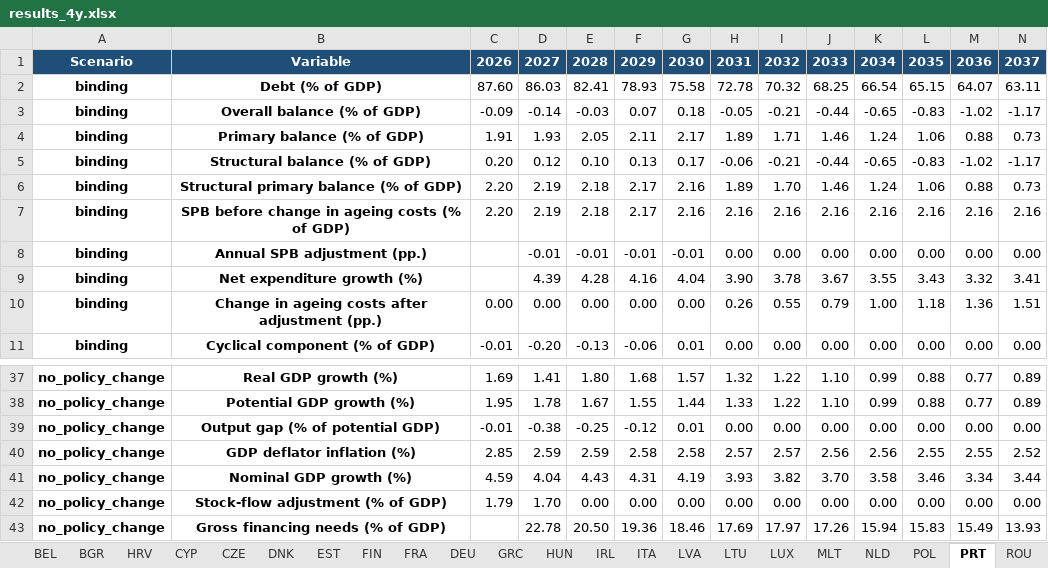
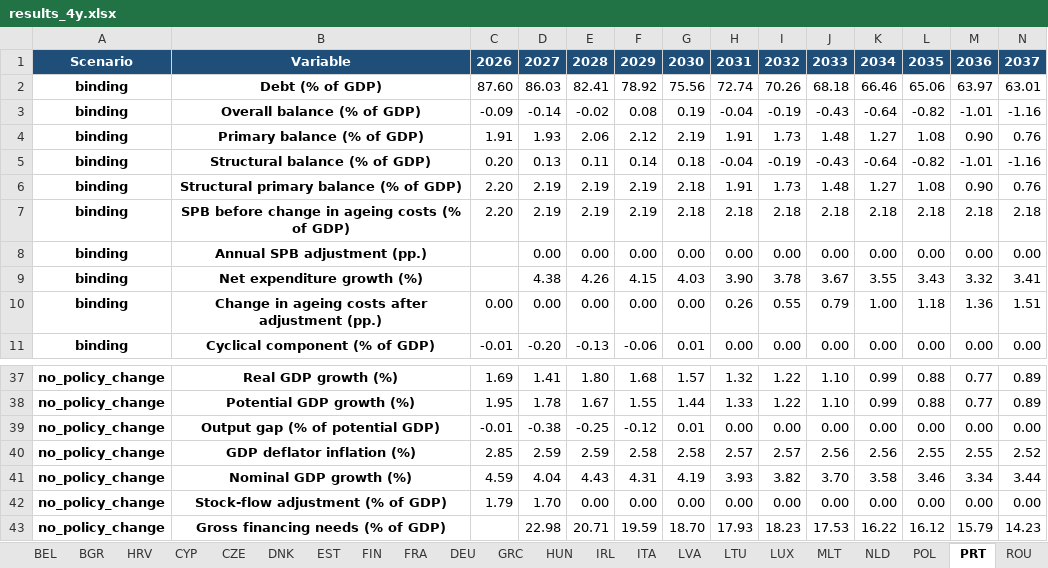
Before and after one commit to lennardwelslau/eu-debt-sustainability-analysis, an Excel workbook: output/example_folder/results_4y.xlsx, sheet PRT, drawn as a sheet; only a part is shown, gaps mark what is left out; values as stored, in another font and other column widths than the file's, no borders; removed rows and columns are numbered as before the commit, all else as after; rows hold the shown columns only; the diff covers the shown part only; the diff names each change by its address in the sheet, - before the commit and + after, or states it on an @@ line.

```diff
--- a/output/example_folder/results_4y.xlsx (sheet PRT)
+++ b/output/example_folder/results_4y.xlsx (sheet PRT)
-row 2: binding | Debt (% of GDP) | 87.60 | 86.03 | 82.41 | 78.93 | 75.58 | 72.78 | 70.32 | 68.25 | 66.54 | 65.15 | 64.07 | 63.11
-row 3: binding | Overall balance (% of GDP) | -0.09 | -0.14 | -0.03 | 0.07 | 0.18 | -0.05 | -0.21 | -0.44 | -0.65 | -0.83 | -1.02 | -1.17
-row 4: binding | Primary balance (% of GDP) | 1.91 | 1.93 | 2.05 | 2.11 | 2.17 | 1.89 | 1.71 | 1.46 | 1.24 | 1.06 | 0.88 | 0.73
-row 5: binding | Structural balance (% of GDP) | 0.20 | 0.12 | 0.10 | 0.13 | 0.17 | -0.06 | -0.21 | -0.44 | -0.65 | -0.83 | -1.02 | -1.17
-row 6: binding | Structural primary balance (% of GDP) | 2.20 | 2.19 | 2.18 | 2.17 | 2.16 | 1.89 | 1.70 | 1.46 | 1.24 | 1.06 | 0.88 | 0.73
-row 7: binding | SPB before change in ageing costs (% of GDP) | 2.20 | 2.19 | 2.18 | 2.17 | 2.16 | 2.16 | 2.16 | 2.16 | 2.16 | 2.16 | 2.16 | 2.16
+row 2: binding | Debt (% of GDP) | 87.60 | 86.03 | 82.41 | 78.92 | 75.56 | 72.74 | 70.26 | 68.18 | 66.46 | 65.06 | 63.97 | 63.01
+row 3: binding | Overall balance (% of GDP) | -0.09 | -0.14 | -0.02 | 0.08 | 0.19 | -0.04 | -0.19 | -0.43 | -0.64 | -0.82 | -1.01 | -1.16
+row 4: binding | Primary balance (% of GDP) | 1.91 | 1.93 | 2.06 | 2.12 | 2.19 | 1.91 | 1.73 | 1.48 | 1.27 | 1.08 | 0.90 | 0.76
+row 5: binding | Structural balance (% of GDP) | 0.20 | 0.13 | 0.11 | 0.14 | 0.18 | -0.04 | -0.19 | -0.43 | -0.64 | -0.82 | -1.01 | -1.16
+row 6: binding | Structural primary balance (% of GDP) | 2.20 | 2.19 | 2.19 | 2.19 | 2.18 | 1.91 | 1.73 | 1.48 | 1.27 | 1.08 | 0.90 | 0.76
+row 7: binding | SPB before change in ageing costs (% of GDP) | 2.20 | 2.19 | 2.19 | 2.19 | 2.18 | 2.18 | 2.18 | 2.18 | 2.18 | 2.18 | 2.18 | 2.18
-D8: -0.01
+D8: 0.00
-E8: -0.01
+E8: 0.00
-F8: -0.01
+F8: 0.00
-G8: -0.01
+G8: 0.00
-D9: 4.39
+D9: 4.38
-E9: 4.28
+E9: 4.26
-F9: 4.16
+F9: 4.15
-G9: 4.04
+G9: 4.03
-row 43: no_policy_change | Gross financing needs (% of GDP) |  | 22.78 | 20.50 | 19.36 | 18.46 | 17.69 | 17.97 | 17.26 | 15.94 | 15.83 | 15.49 | 13.93
+row 43: no_policy_change | Gross financing needs (% of GDP) |  | 22.98 | 20.71 | 19.59 | 18.70 | 17.93 | 18.23 | 17.53 | 16.22 | 16.12 | 15.79 | 14.23
```
Also changed, not shown: 6 added rows, 6 removed rows and 67 edited cells elsewhere in this sheet, sheet GRC, sheet SWE, sheet EST, sheet MLT, sheet LUX, sheet IRL, 11 more sheets, data/InputData/dsa_inputs_2026_09.xlsx, 49 other files.
